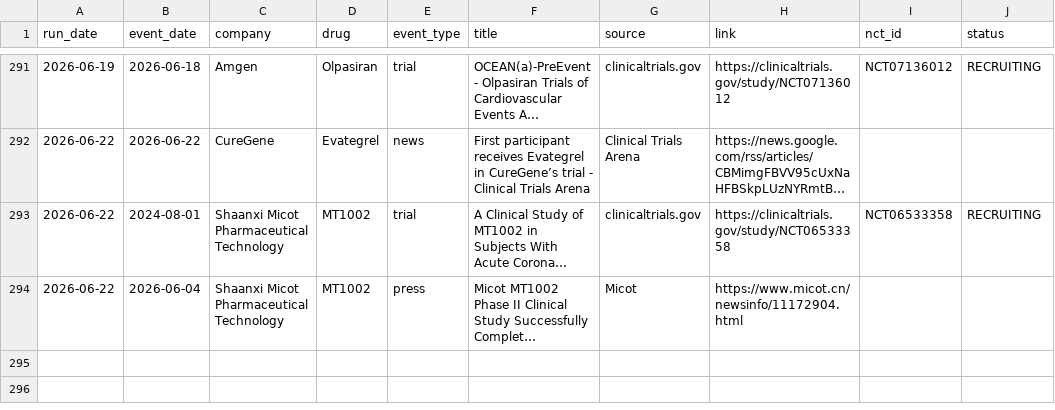
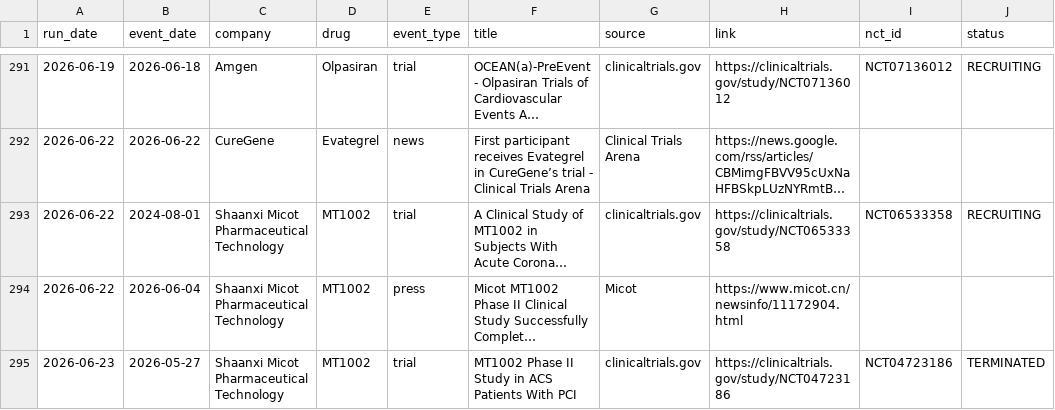
Before and after one commit to rubioisabel134-ai/ACS-dashboard, a CSV file: data/intel-news-log.csv, drawn as a sheet; only a part is shown, gaps mark what is left out; long unchanged cells end in …; the diff names each change by its address in the sheet, - before the commit and + after, or states it on an @@ line.

```diff
--- a/data/intel-news-log.csv
+++ b/data/intel-news-log.csv
+row 295: 2026-06-23 | 2026-05-27 | Shaanxi Micot Pharmaceutical Technology | MT1002 | trial | MT1002 Phase II Study in ACS Patients With PCI | clinicaltrials.gov | https://clinicaltrials.gov/study/NCT04723186 | NCT04723186 | TERMINATED
```
Also changed, not shown: 3 other files.
